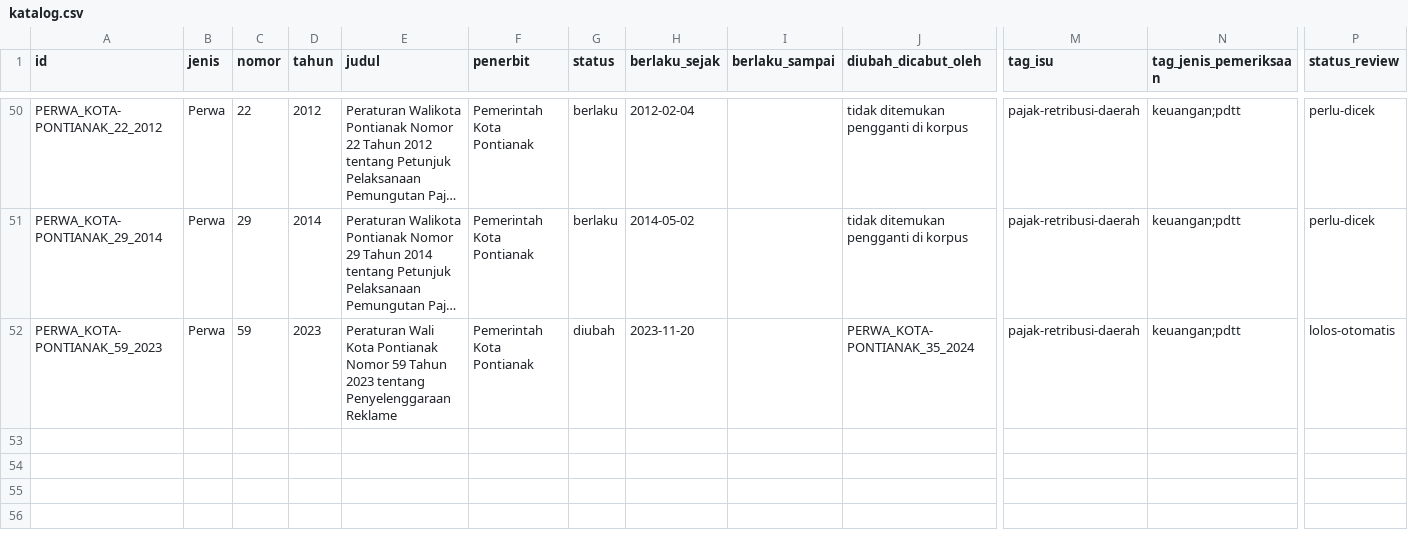
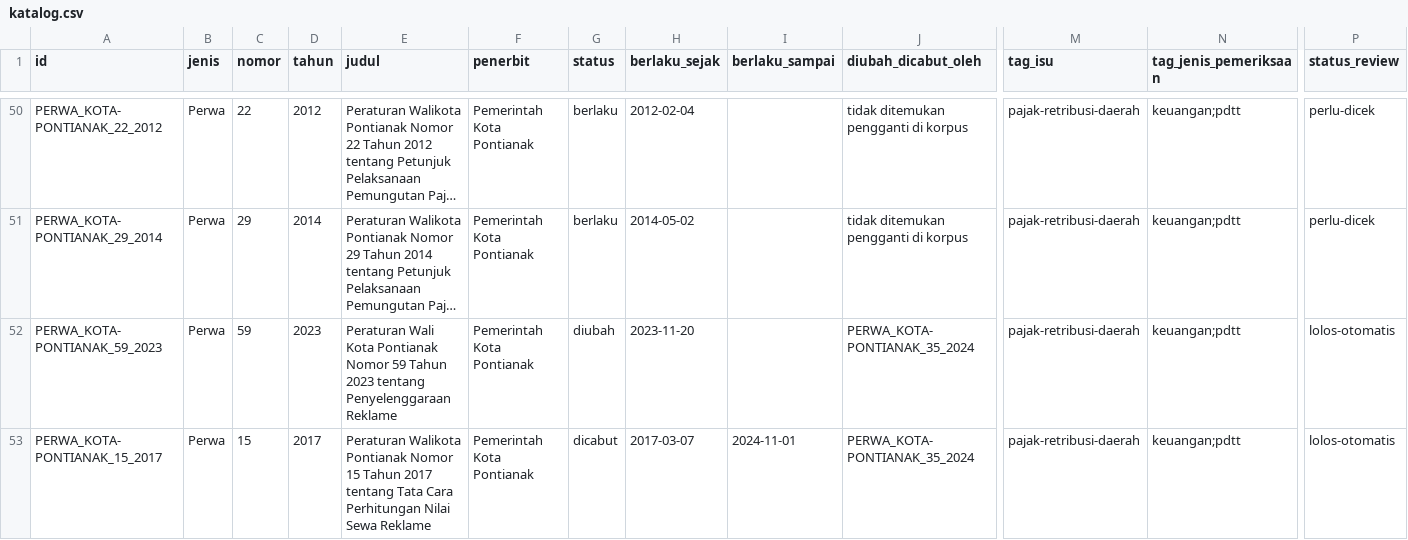
Before and after one commit to primaditra/korpus-daerah, a CSV file: katalog.csv, drawn as a sheet; only a part is shown, gaps mark what is left out; long unchanged cells end in …; rows hold the shown columns only; the diff names each change by its address in the sheet, - before the commit and + after, or states it on an @@ line.

```diff
--- a/katalog.csv
+++ b/katalog.csv
+row 53: PERWA_KOTA-PONTIANAK_15_2017 | Perwa | 15 | 2017 | Peraturan Walikota Pontianak Nomor 15 Tahun 2017 tentang Tata Cara Perhitungan Nilai Sewa Reklame | Pemerintah Kota Pontianak | dicabut | 2017-03-07 | 2024-11-01 | PERWA_KOTA-PONTIANAK_35_2024 | pajak-retribusi-daerah | keuangan;pdtt | lolos-otomatis
```
Also changed, not shown: 1 other file.
